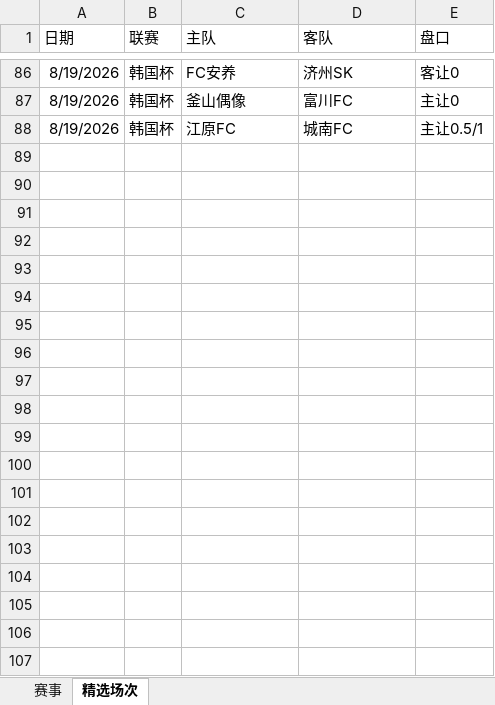
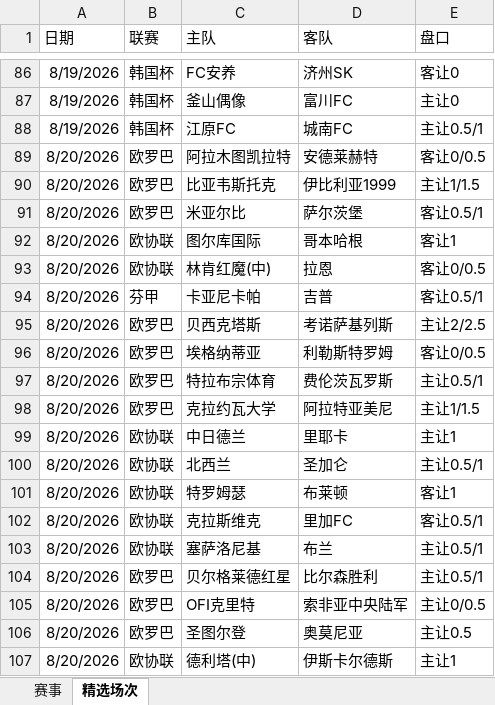
Before and after one commit to DIDY2026/SJK-ZSK, an Excel workbook: 复盘专用.xlsx, sheet 精选场次, drawn as a sheet; only a part is shown, gaps mark what is left out; values as stored, in another font and other column widths than the file's, no borders; the diff covers the shown part only; the diff names each change by its address in the sheet, - before the commit and + after, or states it on an @@ line.

```diff
--- a/复盘专用.xlsx (sheet 精选场次)
+++ b/复盘专用.xlsx (sheet 精选场次)
+row 89: 8/20/2026 | 欧罗巴 | 阿拉木图凯拉特 | 安德莱赫特 | 客让0/0.5
+row 90: 8/20/2026 | 欧罗巴 | 比亚韦斯托克 | 伊比利亚1999 | 主让1/1.5
+row 91: 8/20/2026 | 欧罗巴 | 米亚尔比 | 萨尔茨堡 | 客让0.5/1
+row 92: 8/20/2026 | 欧协联 | 图尔库国际 | 哥本哈根 | 客让1
+row 93: 8/20/2026 | 欧协联 | 林肯红魔(中) | 拉恩 | 客让0/0.5
+row 94: 8/20/2026 | 芬甲 | 卡亚尼卡帕 | 吉普 | 客让0.5/1
+row 95: 8/20/2026 | 欧罗巴 | 贝西克塔斯 | 考诺萨基列斯 | 主让2/2.5
+row 96: 8/20/2026 | 欧罗巴 | 埃格纳蒂亚 | 利勒斯特罗姆 | 客让0/0.5
+row 97: 8/20/2026 | 欧罗巴 | 特拉布宗体育 | 费伦茨瓦罗斯 | 主让0.5/1
+row 98: 8/20/2026 | 欧罗巴 | 克拉约瓦大学 | 阿拉特亚美尼 | 主让1/1.5
+row 99: 8/20/2026 | 欧协联 | 中日德兰 | 里耶卡 | 主让1
+row 100: 8/20/2026 | 欧协联 | 北西兰 | 圣加仑 | 主让0.5/1
+row 101: 8/20/2026 | 欧协联 | 特罗姆瑟 | 布莱顿 | 客让1
+row 102: 8/20/2026 | 欧协联 | 克拉斯维克 | 里加FC | 客让0.5/1
+row 103: 8/20/2026 | 欧协联 | 塞萨洛尼基 | 布兰 | 主让0.5/1
+row 104: 8/20/2026 | 欧罗巴 | 贝尔格莱德红星 | 比尔森胜利 | 主让0.5/1
+row 105: 8/20/2026 | 欧罗巴 | OFI克里特 | 索非亚中央陆军 | 主让0/0.5
+row 106: 8/20/2026 | 欧罗巴 | 圣图尔登 | 奥莫尼亚 | 主让0.5
+row 107: 8/20/2026 | 欧协联 | 德利塔(中) | 伊斯卡尔德斯 | 主让1
```
Also changed, not shown: 24 added rows elsewhere in this sheet, sheet 赛事, 数据库.xlsx.
